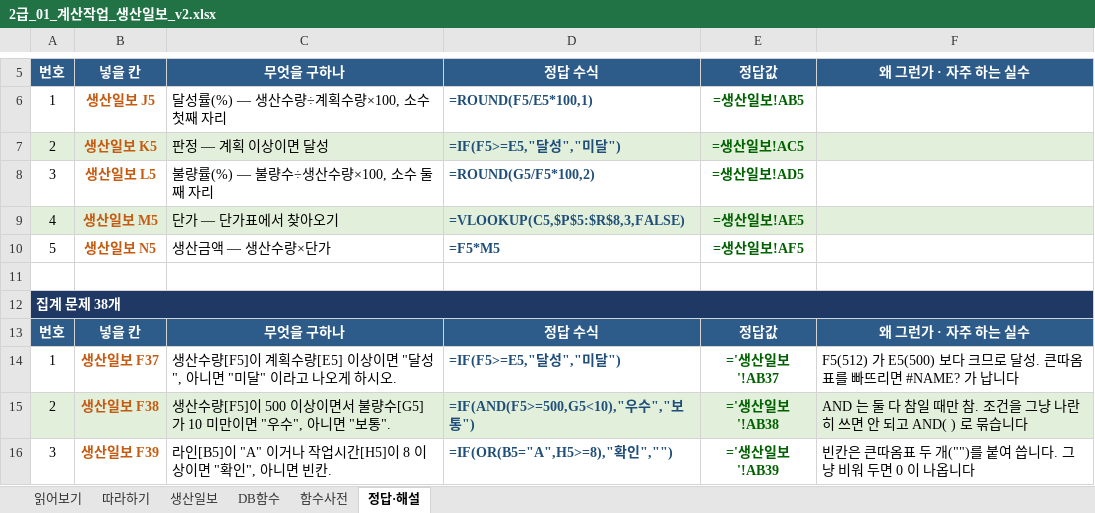
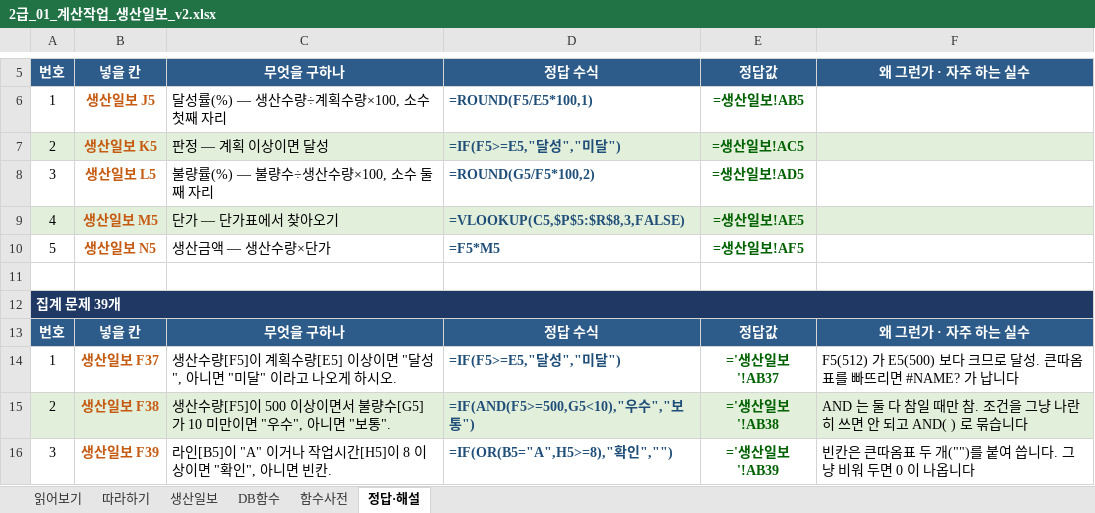
Before and after one commit to hongyul67-cpu/comhwal2-excel, an Excel workbook: _src/xlsx-gen/out/2급_01_계산작업_생산일보_v2.xlsx, sheet 정답·해설, drawn as a sheet; only a part is shown, gaps mark what is left out; values as stored, in another font and other column widths than the file's, no borders; formulas without a stored value are shown as written; the diff names each change by its address in the sheet, - before the commit and + after, or states it on an @@ line.

```diff
--- a/_src/xlsx-gen/out/2급_01_계산작업_생산일보_v2.xlsx (sheet 정답·해설)
+++ b/_src/xlsx-gen/out/2급_01_계산작업_생산일보_v2.xlsx (sheet 정답·해설)
-A12: 집계 문제 38개
+A12: 집계 문제 39개
```
Also changed, not shown: sheet 읽어보기, sheet 생산일보, _src/xlsx-gen/out/2급_02_기본작업_자재입출고_v2.xlsx, _src/xlsx-gen/out/2급_03_분석작업_설비점검_v2.xlsx, 44 other files.
